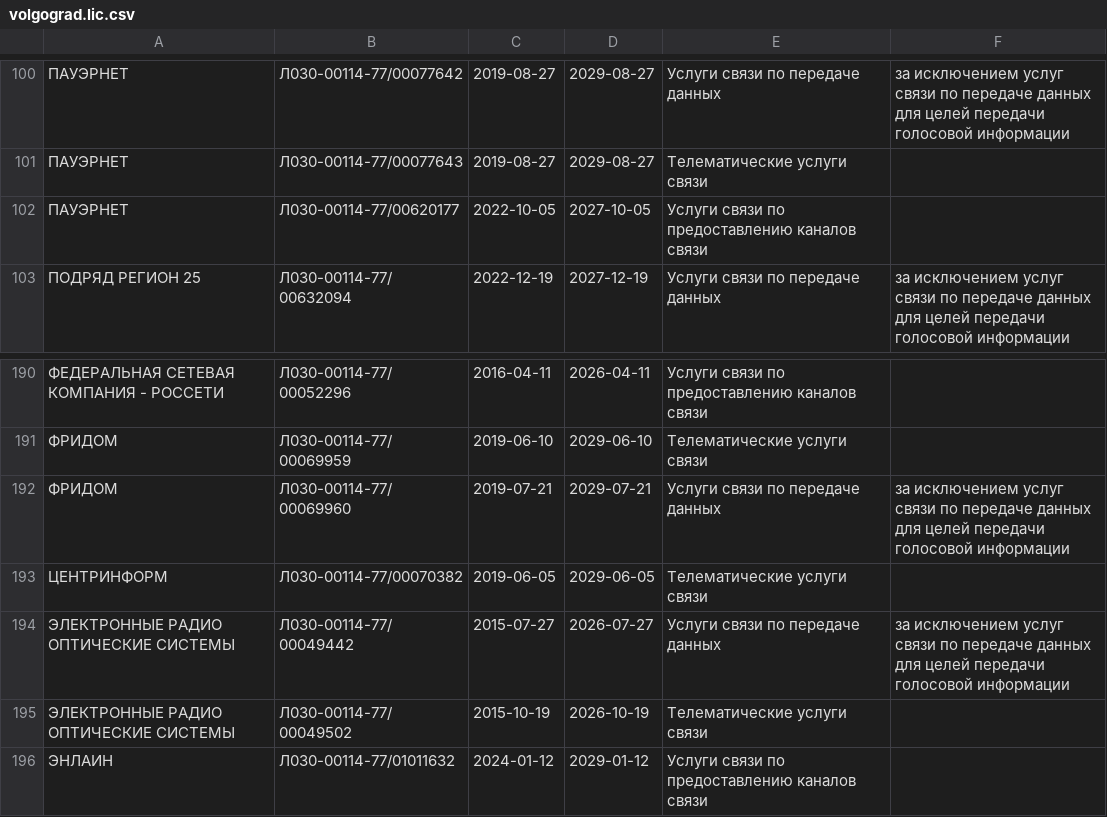
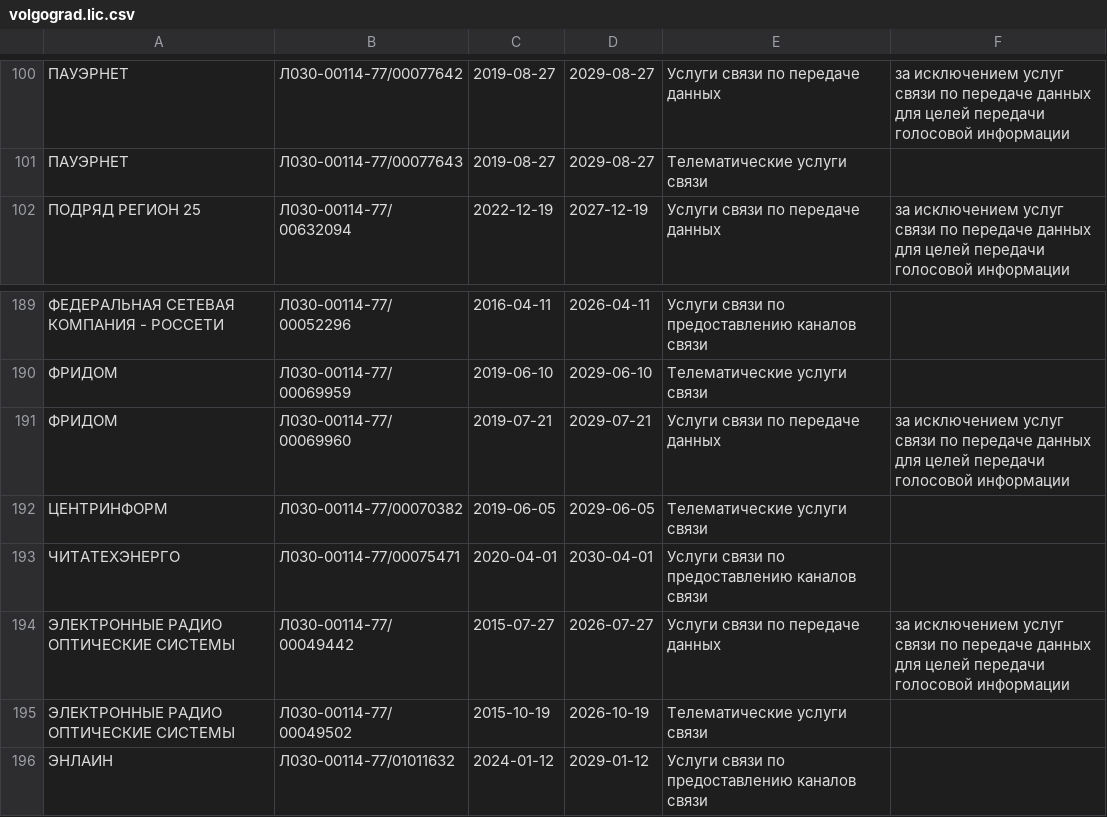
Before and after one commit to Urlandi/rkn-opendata-vlg, a CSV file: volgograd.lic.csv, drawn as a sheet; only a part is shown, gaps mark what is left out; removed rows and columns are numbered as before the commit, all else as after; the diff names each change by its address in the sheet, - before the commit and + after, or states it on an @@ line.

```diff
--- a/volgograd.lic.csv
+++ b/volgograd.lic.csv
-row 102: ПАУЭРНЕТ | Л030-00114-77/00620177 | 2022-10-05 | 2027-10-05 | Услуги связи по предоставлению каналов связи
+row 193: ЧИТАТЕХЭНЕРГО | Л030-00114-77/00075471 | 2020-04-01 | 2030-04-01 | Услуги связи по предоставлению каналов связи
```
Also changed, not shown: 1 other file.
